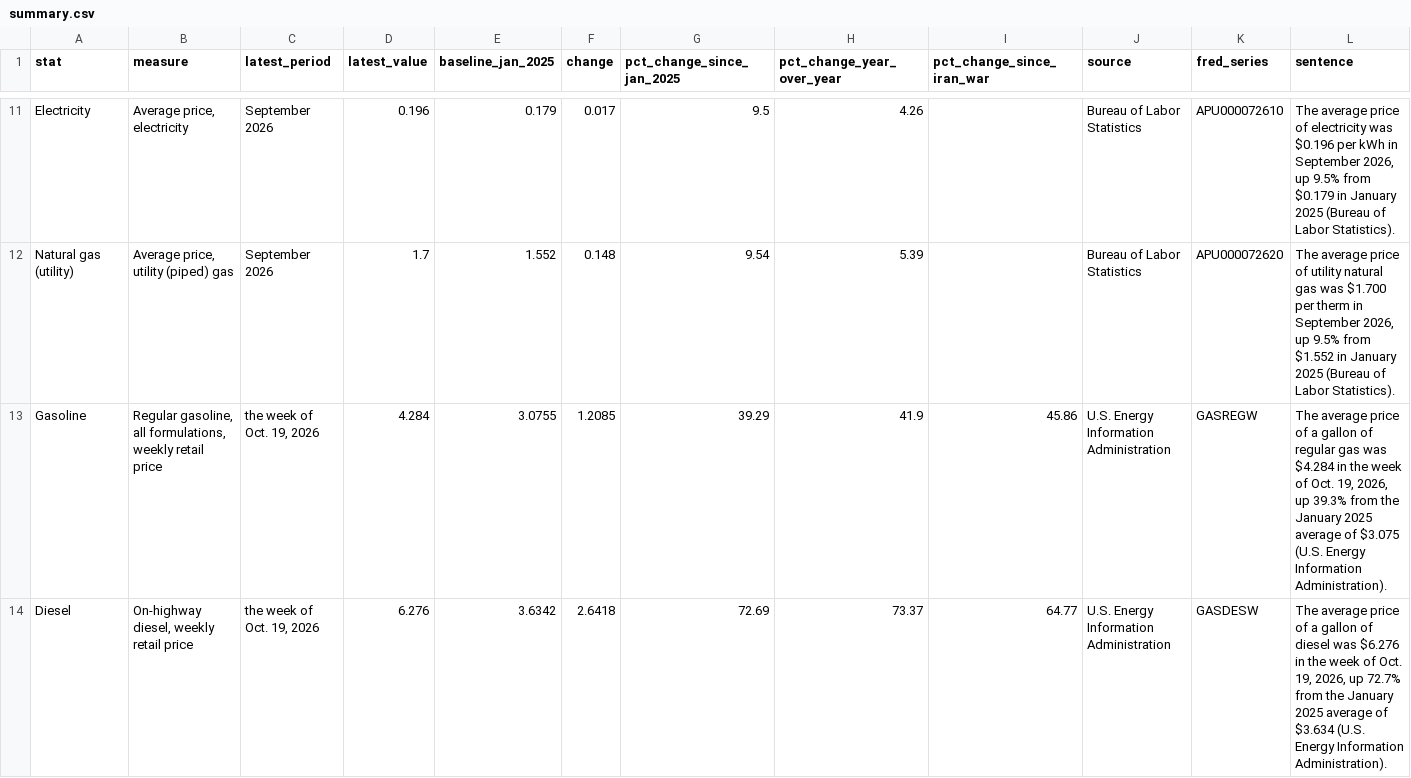
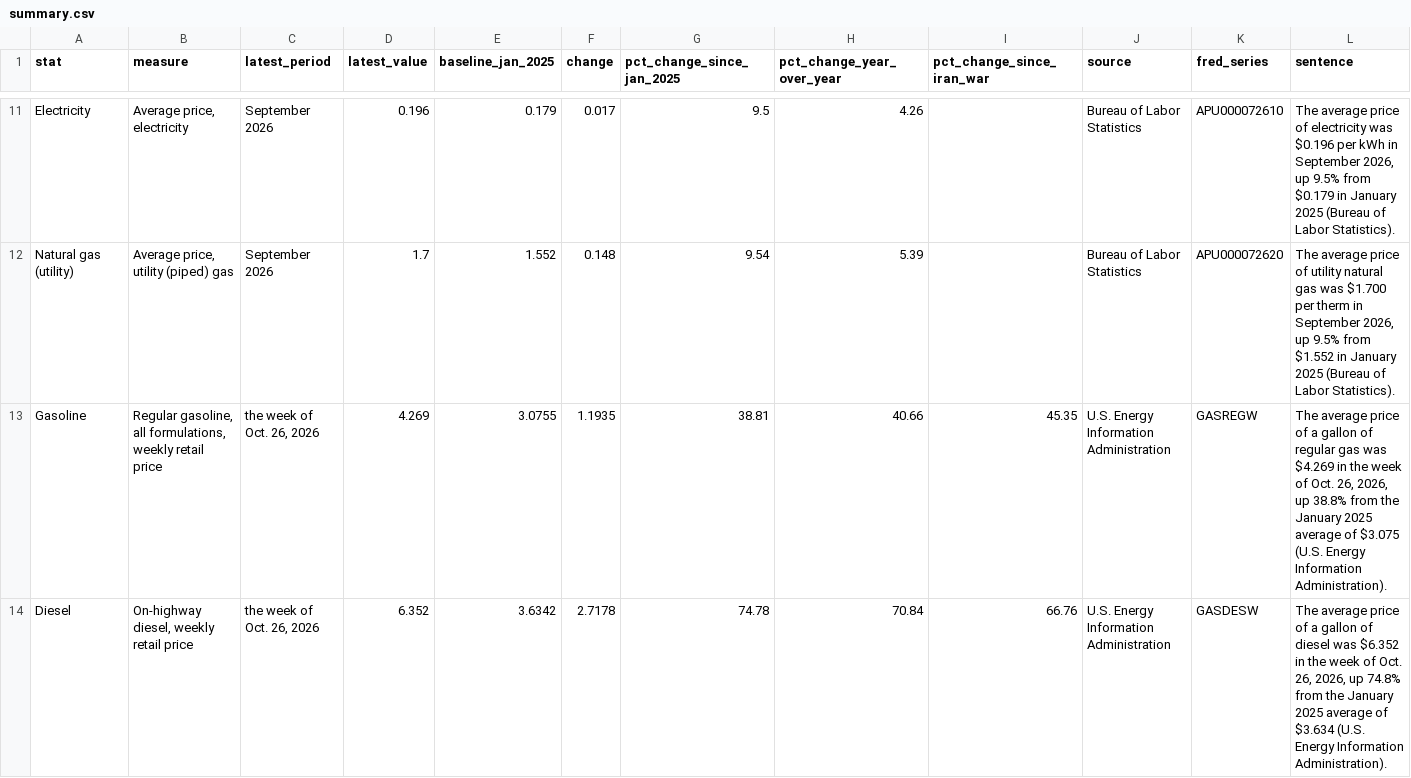
Before and after one commit to 4jackryan4/affordability-tracker, a CSV file: data/summary.csv, drawn as a sheet; only a part is shown, gaps mark what is left out.

```diff
--- a/data/summary.csv
+++ b/data/summary.csv
@@ -12,3 +12,3 @@ Electricity,"Average price, electricity",September 2026,0.196,0.179,0.017,9.5,4.
 Natural gas (utility),"Average price, utility (piped) gas",September 2026,1.7,1.552,0.148,9.54,5.39,,Bureau of Labor Statistics,APU000072620,"The average price of utility natural gas was $1.700 per therm in September 2026, up 9.5% from $1.552 in January 2025 (Bureau of Labor Statistics)."
-Gasoline,"Regular gasoline, all formulations, weekly retail price","the week of Oct. 19, 2026",4.284,3.0755,1.2085,39.29,41.9,45.86,U.S. Energy Information Administration,GASREGW,"The average price of a gallon of regular gas was $4.284 in the week of Oct. 19, 2026, up 39.3% from the January 2025 average of $3.075 (U.S. Energy Information Administration)."
-Diesel,"On-highway diesel, weekly retail price","the week of Oct. 19, 2026",6.276,3.6342,2.6418,72.69,73.37,64.77,U.S. Energy Information Administration,GASDESW,"The average price of a gallon of diesel was $6.276 in the week of Oct. 19, 2026, up 72.7% from the January 2025 average of $3.634 (U.S. Energy Information Administration)."
+Gasoline,"Regular gasoline, all formulations, weekly retail price","the week of Oct. 26, 2026",4.269,3.0755,1.1935,38.81,40.66,45.35,U.S. Energy Information Administration,GASREGW,"The average price of a gallon of regular gas was $4.269 in the week of Oct. 26, 2026, up 38.8% from the January 2025 average of $3.075 (U.S. Energy Information Administration)."
+Diesel,"On-highway diesel, weekly retail price","the week of Oct. 26, 2026",6.352,3.6342,2.7178,74.78,70.84,66.76,U.S. Energy Information Administration,GASDESW,"The average price of a gallon of diesel was $6.352 in the week of Oct. 26, 2026, up 74.8% from the January 2025 average of $3.634 (U.S. Energy Information Administration)."
```
Also changed, not shown: 1 other file.
